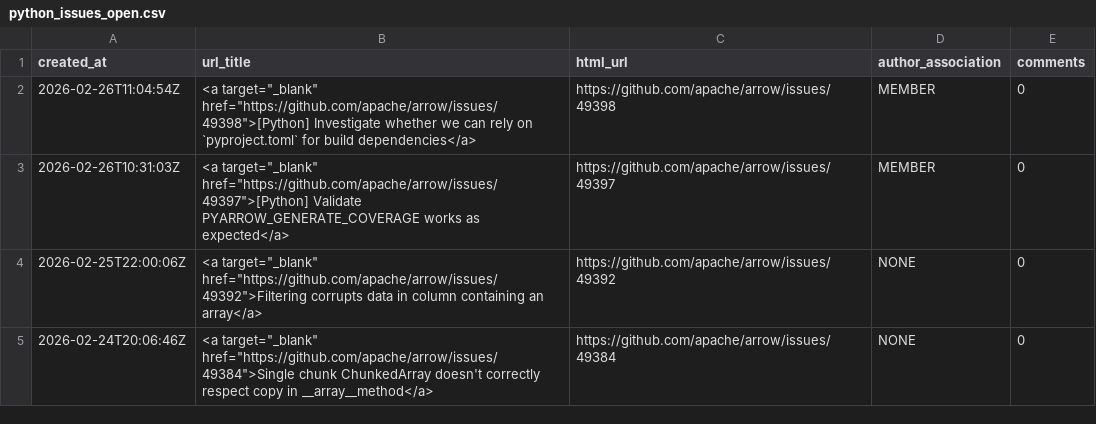
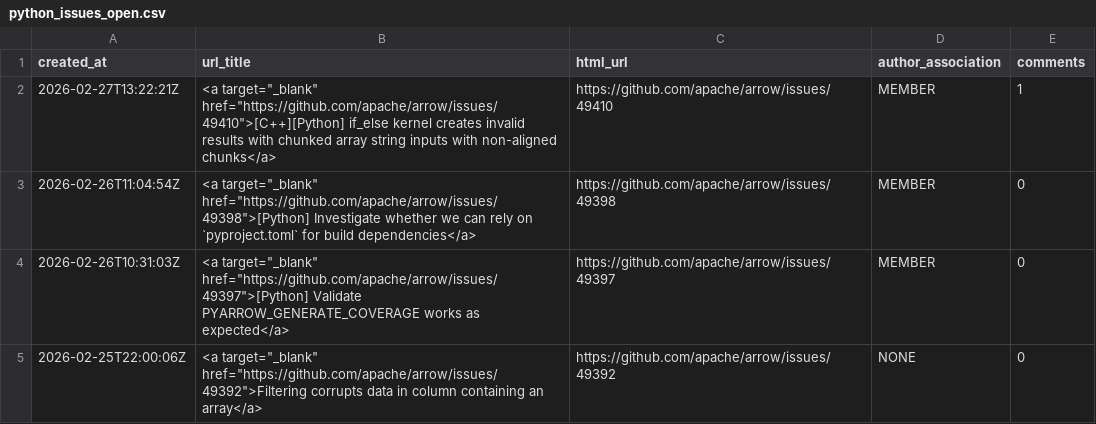
Before and after one commit to arrow-maintenance/arrowdash, a CSV file: data/python_issues_open.csv, drawn as a sheet; only a part is shown; the shorter side is filled out with more unchanged rows.

```diff
--- a/data/python_issues_open.csv
+++ b/data/python_issues_open.csv
@@ -1,2 +1,3 @@
 created_at,url_title,html_url,author_association,comments
+2026-02-27T13:22:21Z,"<a target=""_blank"" href=""https://github.com/apache/arrow/issues/49410"">[C++][Python] if_else kernel creates invalid results with chunked array string inputs with non-aligned chunks</a>",https://github.com/apache/arrow/issues/49410,MEMBER,1
 2026-02-26T11:04:54Z,"<a target=""_blank"" href=""https://github.com/apache/arrow/issues/49398"">[Python] Investigate whether we can rely on `pyproject.toml` for build dependencies</a>",https://github.com/apache/arrow/issues/49398,MEMBER,0
```
Also changed, not shown: data/issues_closed_daily.csv, data/issues_opened_daily.csv, 9 other files.
